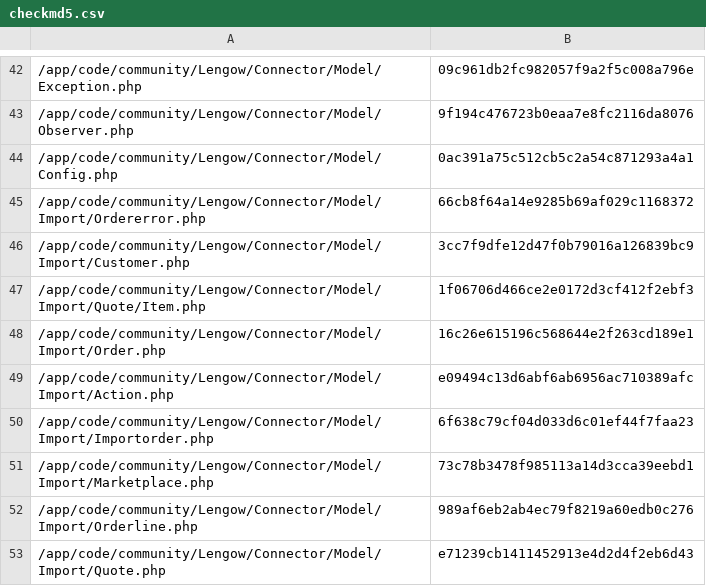
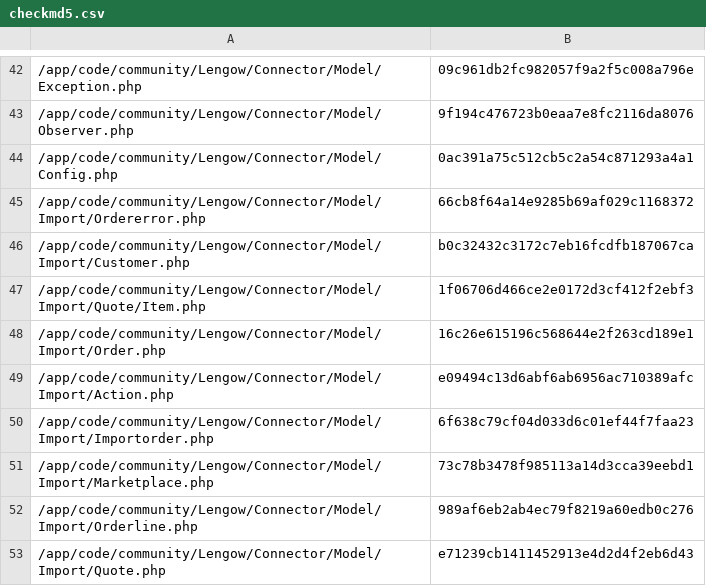
Before and after one commit to lengow/plugin-magento, a CSV file: app/code/community/Lengow/Connector/etc/checkmd5.csv, drawn as a sheet; only a part is shown, gaps mark what is left out.

```diff
--- a/app/code/community/Lengow/Connector/etc/checkmd5.csv
+++ b/app/code/community/Lengow/Connector/etc/checkmd5.csv
@@ -45,3 +45,3 @@
 /app/code/community/Lengow/Connector/Model/Import/Ordererror.php|66cb8f64a14e9285b69af029c1168372
-/app/code/community/Lengow/Connector/Model/Import/Customer.php|3cc7f9dfe12d47f0b79016a126839bc9
+/app/code/community/Lengow/Connector/Model/Import/Customer.php|b0c32432c3172c7eb16fcdfb187067ca
 /app/code/community/Lengow/Connector/Model/Import/Quote/Item.php|1f06706d466ce2e0172d3cf412f2ebf3
```
Also changed, not shown: 2 other files.
